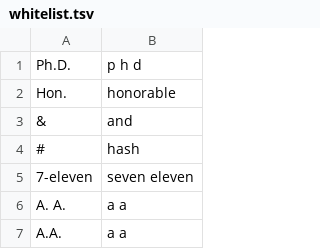
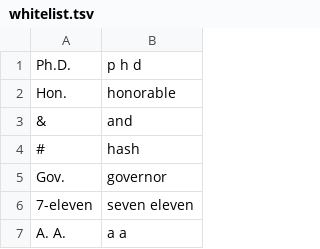
Before and after one commit to piraka9011/NeMo, a TSV file: nemo_text_processing/text_normalization/data/whitelist.tsv, drawn as a sheet; only a part is shown; the shorter side is filled out with more unchanged rows; the diff names each change by its address in the sheet, - before the commit and + after, or states it on an @@ line.

```diff
--- a/nemo_text_processing/text_normalization/data/whitelist.tsv
+++ b/nemo_text_processing/text_normalization/data/whitelist.tsv
+row 5: Gov. | governor
```
Also changed, not shown: 1 other file.
